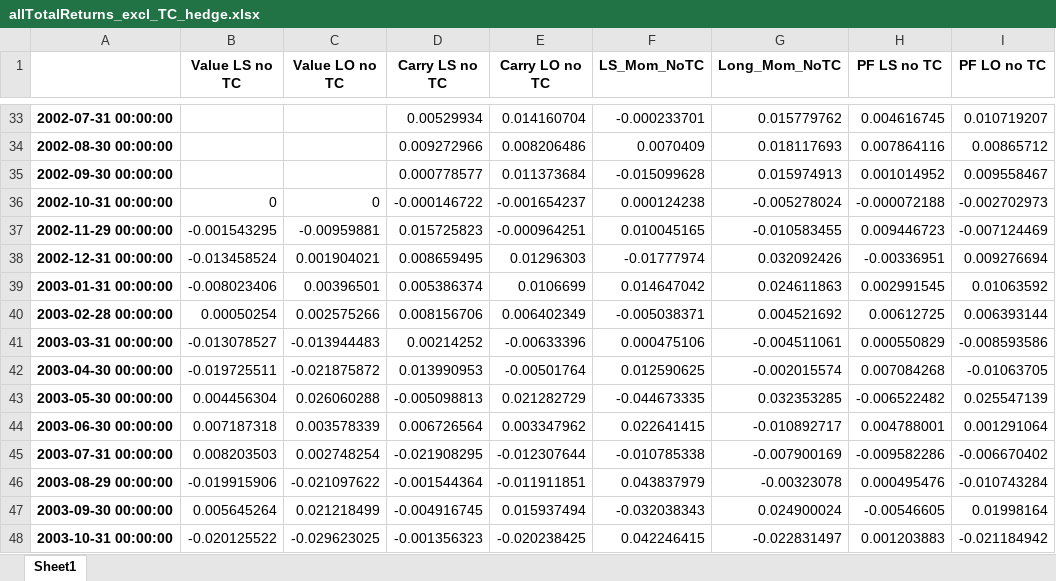
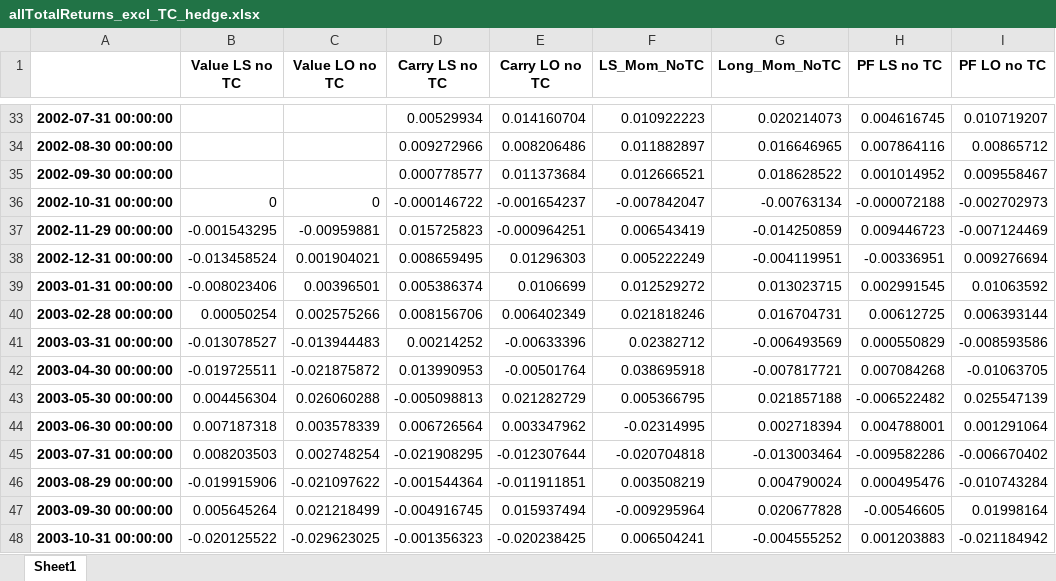
Before and after one commit to GuentherSteiner/PMP-Term-Paper, an Excel workbook: Pictures/allTotalReturns_excl_TC_hedge.xlsx, sheet Sheet1, drawn as a sheet; only a part is shown, gaps mark what is left out; values as stored, in another font and other column widths than the file's, no borders; the diff covers the shown part only; the diff names each change by its address in the sheet, - before the commit and + after, or states it on an @@ line.

```diff
--- a/Pictures/allTotalReturns_excl_TC_hedge.xlsx (sheet Sheet1)
+++ b/Pictures/allTotalReturns_excl_TC_hedge.xlsx (sheet Sheet1)
-F33 (LS_Mom_NoTC): -0.000233701
+F33 (LS_Mom_NoTC): 0.010922223
-G33 (Long_Mom_NoTC): 0.015779762
+G33 (Long_Mom_NoTC): 0.020214073
-F34 (LS_Mom_NoTC): 0.0070409
+F34 (LS_Mom_NoTC): 0.011882897
-G34 (Long_Mom_NoTC): 0.018117693
+G34 (Long_Mom_NoTC): 0.016646965
-F35 (LS_Mom_NoTC): -0.015099628
+F35 (LS_Mom_NoTC): 0.012666521
-G35 (Long_Mom_NoTC): 0.015974913
+G35 (Long_Mom_NoTC): 0.018628522
-F36 (LS_Mom_NoTC): 0.000124238
+F36 (LS_Mom_NoTC): -0.007842047
-G36 (Long_Mom_NoTC): -0.005278024
+G36 (Long_Mom_NoTC): -0.00763134
-F37 (LS_Mom_NoTC): 0.010045165
+F37 (LS_Mom_NoTC): 0.006543419
-G37 (Long_Mom_NoTC): -0.010583455
+G37 (Long_Mom_NoTC): -0.014250859
-F38 (LS_Mom_NoTC): -0.01777974
+F38 (LS_Mom_NoTC): 0.005222249
-G38 (Long_Mom_NoTC): 0.032092426
+G38 (Long_Mom_NoTC): -0.004119951
-F39 (LS_Mom_NoTC): 0.014647042
+F39 (LS_Mom_NoTC): 0.012529272
-G39 (Long_Mom_NoTC): 0.024611863
+G39 (Long_Mom_NoTC): 0.013023715
-F40 (LS_Mom_NoTC): -0.005038371
+F40 (LS_Mom_NoTC): 0.021818246
-G40 (Long_Mom_NoTC): 0.004521692
+G40 (Long_Mom_NoTC): 0.016704731
-F41 (LS_Mom_NoTC): 0.000475106
+F41 (LS_Mom_NoTC): 0.02382712
-G41 (Long_Mom_NoTC): -0.004511061
+G41 (Long_Mom_NoTC): -0.006493569
-F42 (LS_Mom_NoTC): 0.012590625
+F42 (LS_Mom_NoTC): 0.038695918
-G42 (Long_Mom_NoTC): -0.002015574
+G42 (Long_Mom_NoTC): -0.007817721
-F43 (LS_Mom_NoTC): -0.044673335
+F43 (LS_Mom_NoTC): 0.005366795
-G43 (Long_Mom_NoTC): 0.032353285
+G43 (Long_Mom_NoTC): 0.021857188
-F44 (LS_Mom_NoTC): 0.022641415
+F44 (LS_Mom_NoTC): -0.02314995
-G44 (Long_Mom_NoTC): -0.010892717
+G44 (Long_Mom_NoTC): 0.002718394
-F45 (LS_Mom_NoTC): -0.010785338
+F45 (LS_Mom_NoTC): -0.020704818
-G45 (Long_Mom_NoTC): -0.007900169
+G45 (Long_Mom_NoTC): -0.013003464
-F46 (LS_Mom_NoTC): 0.043837979
+F46 (LS_Mom_NoTC): 0.003508219
-G46 (Long_Mom_NoTC): -0.00323078
+G46 (Long_Mom_NoTC): 0.004790024
-F47 (LS_Mom_NoTC): -0.032038343
+F47 (LS_Mom_NoTC): -0.009295964
-G47 (Long_Mom_NoTC): 0.024900024
+G47 (Long_Mom_NoTC): 0.020677828
-F48 (LS_Mom_NoTC): 0.042246415
+F48 (LS_Mom_NoTC): 0.006504241
-G48 (Long_Mom_NoTC): -0.022831497
+G48 (Long_Mom_NoTC): -0.004555252
```
Also changed, not shown: 498 edited cells elsewhere in this sheet, Pictures/allTotalReturns_excl_TC_FX.xlsx, Vola_hedging/excel_for_vola.xlsx, 26 other files.
